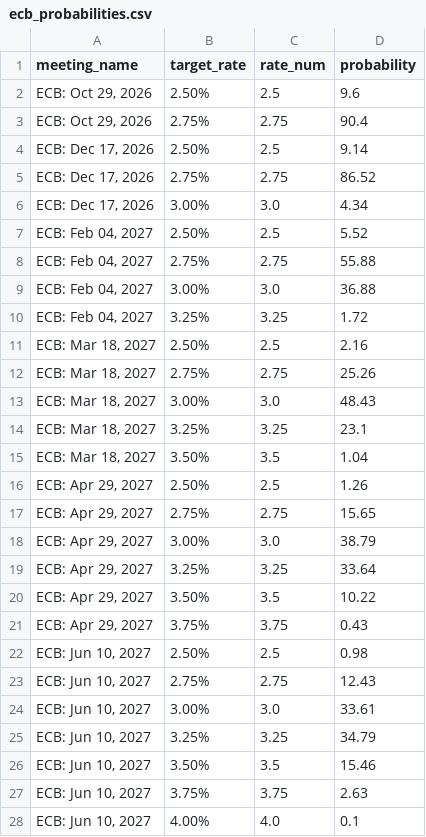
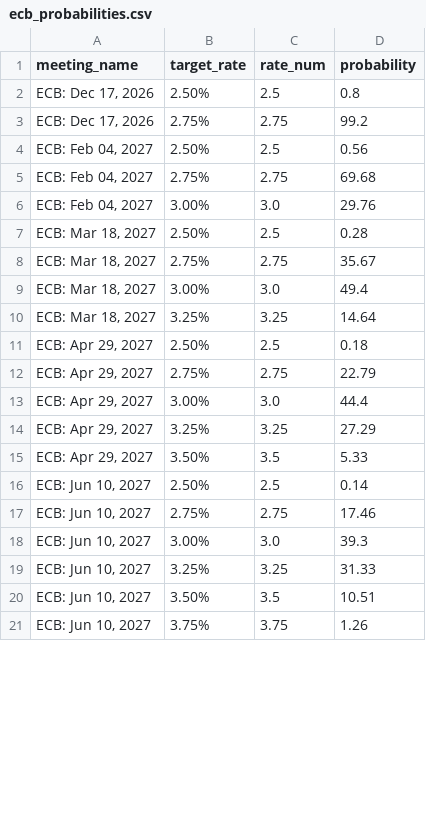
Before and after one commit to RomanelloAndre/SnoResearchPublish, a CSV file: data/ecb_probabilities.csv, drawn as a sheet; only a part is shown; the diff covers the shown part only.

```diff
--- a/data/ecb_probabilities.csv
+++ b/data/ecb_probabilities.csv
@@ -1,28 +1,21 @@
 meeting_name,target_rate,rate_num,probability
-"ECB: Oct 29, 2026",2.50%,2.5,9.6
-"ECB: Oct 29, 2026",2.75%,2.75,90.4
-"ECB: Dec 17, 2026",2.50%,2.5,9.14
-"ECB: Dec 17, 2026",2.75%,2.75,86.52
-"ECB: Dec 17, 2026",3.00%,3.0,4.34
-"ECB: Feb 04, 2027",2.50%,2.5,5.52
-"ECB: Feb 04, 2027",2.75%,2.75,55.88
-"ECB: Feb 04, 2027",3.00%,3.0,36.88
-"ECB: Feb 04, 2027",3.25%,3.25,1.72
-"ECB: Mar 18, 2027",2.50%,2.5,2.16
-"ECB: Mar 18, 2027",2.75%,2.75,25.26
-"ECB: Mar 18, 2027",3.00%,3.0,48.43
-"ECB: Mar 18, 2027",3.25%,3.25,23.1
-"ECB: Mar 18, 2027",3.50%,3.5,1.04
-"ECB: Apr 29, 2027",2.50%,2.5,1.26
-"ECB: Apr 29, 2027",2.75%,2.75,15.65
-"ECB: Apr 29, 2027",3.00%,3.0,38.79
-"ECB: Apr 29, 2027",3.25%,3.25,33.64
-"ECB: Apr 29, 2027",3.50%,3.5,10.22
-"ECB: Apr 29, 2027",3.75%,3.75,0.43
-"ECB: Jun 10, 2027",2.50%,2.5,0.98
-"ECB: Jun 10, 2027",2.75%,2.75,12.43
-"ECB: Jun 10, 2027",3.00%,3.0,33.61
-"ECB: Jun 10, 2027",3.25%,3.25,34.79
-"ECB: Jun 10, 2027",3.50%,3.5,15.46
-"ECB: Jun 10, 2027",3.75%,3.75,2.63
-"ECB: Jun 10, 2027",4.00%,4.0,0.1
+"ECB: Dec 17, 2026",2.50%,2.5,0.8
+"ECB: Dec 17, 2026",2.75%,2.75,99.2
+"ECB: Feb 04, 2027",2.50%,2.5,0.56
+"ECB: Feb 04, 2027",2.75%,2.75,69.68
+"ECB: Feb 04, 2027",3.00%,3.0,29.76
+"ECB: Mar 18, 2027",2.50%,2.5,0.28
+"ECB: Mar 18, 2027",2.75%,2.75,35.67
+"ECB: Mar 18, 2027",3.00%,3.0,49.4
+"ECB: Mar 18, 2027",3.25%,3.25,14.64
+"ECB: Apr 29, 2027",2.50%,2.5,0.18
+"ECB: Apr 29, 2027",2.75%,2.75,22.79
+"ECB: Apr 29, 2027",3.00%,3.0,44.4
+"ECB: Apr 29, 2027",3.25%,3.25,27.29
+"ECB: Apr 29, 2027",3.50%,3.5,5.33
+"ECB: Jun 10, 2027",2.50%,2.5,0.14
+"ECB: Jun 10, 2027",2.75%,2.75,17.46
+"ECB: Jun 10, 2027",3.00%,3.0,39.3
+"ECB: Jun 10, 2027",3.25%,3.25,31.33
+"ECB: Jun 10, 2027",3.50%,3.5,10.51
+"ECB: Jun 10, 2027",3.75%,3.75,1.26
```
Also changed, not shown: 1 removed row and 23 edited cells elsewhere in this file, data/boc_implied_curve.csv, data/boc_probabilities.csv, 12 other files.
